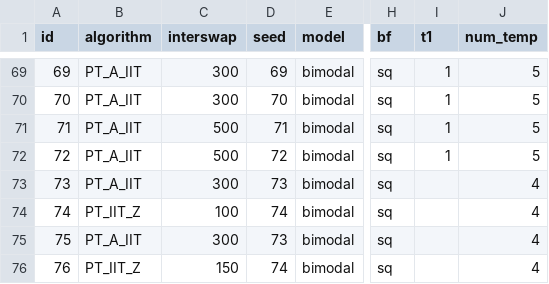
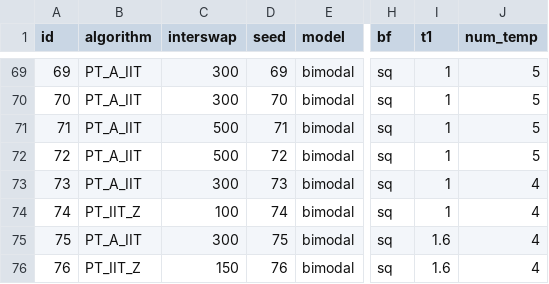
Before and after one commit to RAlexVa/paper_iit_pt, a CSV file: inputs/find_temps.csv, drawn as a sheet; only a part is shown, gaps mark what is left out; the diff names each change by its address in the sheet, - before the commit and + after, or states it on an @@ line.

Commit message:
Update find_temps.csv

```diff
--- a/inputs/find_temps.csv
+++ b/inputs/find_temps.csv
-I73:I74 (t1): (empty)
+I73:I74 (t1): 1
-D75 (seed): 73
+D75 (seed): 75
-I75:I76 (t1): (empty)
+I75:I76 (t1): 1.6
-D76 (seed): 74
+D76 (seed): 76
```
